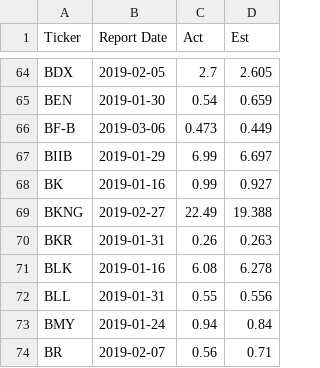
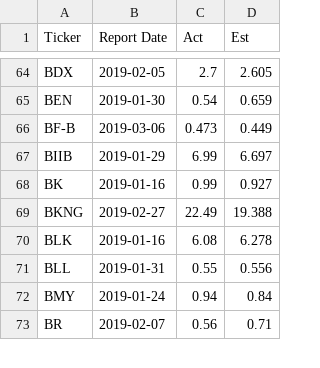
Before and after one commit to railgun007/6883, a CSV file: Bloomberg.csv, drawn as a sheet; only a part is shown, gaps mark what is left out.

```diff
--- a/Bloomberg.csv
+++ b/Bloomberg.csv
@@ -69,3 +69,2 @@ BK,2019-01-16,0.99,0.927
 BKNG,2019-02-27,22.49,19.388
-BKR,2019-01-31,0.26,0.263
 BLK,2019-01-16,6.08,6.278
```
Also changed, not shown: 1 other file.
